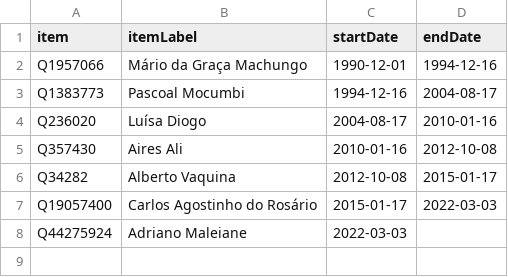
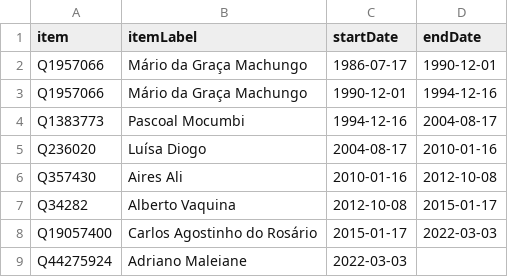
Before and after one commit to every-politician-scrapers/mozambique, a CSV file: sources/prime-ministers-enwiki/scraped.csv, drawn as a sheet.

```diff
--- a/sources/prime-ministers-enwiki/scraped.csv
+++ b/sources/prime-ministers-enwiki/scraped.csv
@@ -1,2 +1,3 @@
 item,itemLabel,startDate,endDate
+Q1957066,Mário da Graça Machungo,1986-07-17,1990-12-01
 Q1957066,Mário da Graça Machungo,1990-12-01,1994-12-16
```
Also changed, not shown: sources/attorney-general-enwiki/wikidata.csv, sources/governor-nampula/wikidata.csv, 21 other files.
